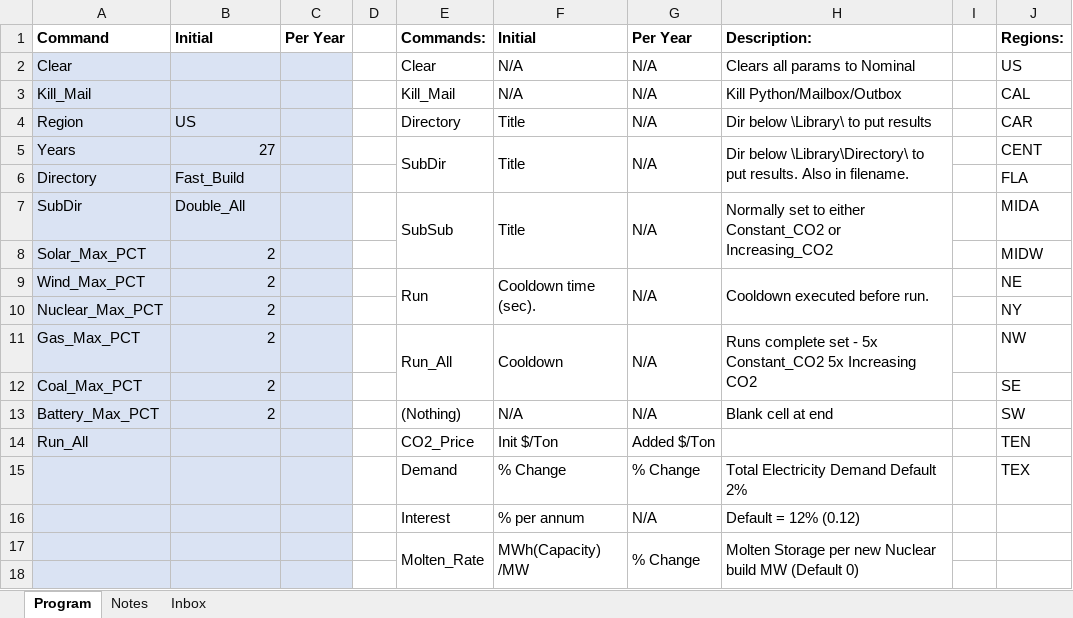
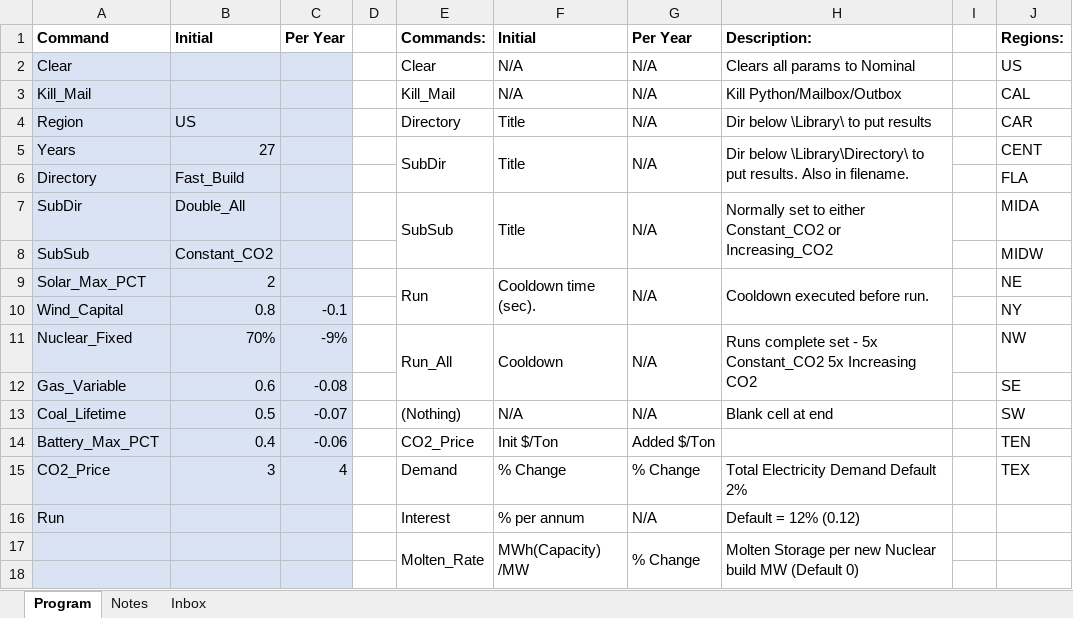
Before and after one commit to cliffgold/Optimize, an Excel workbook: Macro/Lib_Gen.xlsm, sheet Program, drawn as a sheet; only a part is shown; values as stored, in another font and other column widths than the file's, no borders; charts and pictures and conditional formats not drawn; removed rows and columns are numbered as before the commit, all else as after; the diff names each change by its address in the sheet, - before the commit and + after, or states it on an @@ line.

```diff
--- a/Macro/Lib_Gen.xlsm (sheet Program)
+++ b/Macro/Lib_Gen.xlsm (sheet Program)
-row 8: Solar_Max_PCT | 2 |  |  |  |  |  |  |  | MIDW
+row 8: SubSub | Constant_CO2 |  |  |  |  |  |  |  | MIDW
-A9: Wind_Max_PCT
+A9: Solar_Max_PCT
-row 10: Nuclear_Max_PCT | 2 |  |  |  |  |  |  |  | NY
+row 10: Wind_Capital | 0.8 | -0.1 |  |  |  |  |  |  | NY
-A11: Gas_Max_PCT
+A11: Nuclear_Fixed
-B11: 2
+B11: 70%
-C11: (empty)
+C11: -9%
-row 12: Coal_Max_PCT | 2 |  |  |  |  |  |  |  | SE
+row 12: Gas_Variable | 0.6 | -0.08 |  |  |  |  |  |  | SE
-A13: Battery_Max_PCT
+A13: Coal_Lifetime
-B13: 2
+B13: 0.5
-C13: (empty)
+C13: -0.07
-A14: Run_All
+A14: Battery_Max_PCT
-B14: (empty)
+B14: 0.4
-C14: (empty)
+C14: -0.06
-A15: (empty)
+A15: CO2_Price
-B15: (empty)
+B15: 3
-C15: (empty)
+C15: 4
-A16: (empty)
+A16: Run
```
Also changed, not shown: sheet Notes, sheet Inbox, formulas that keep their value, charts or pictures, Macro/Reference.xlsx, 20 other files.
